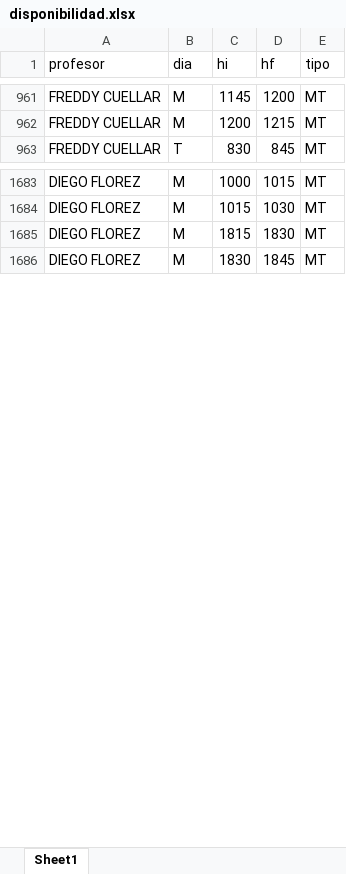
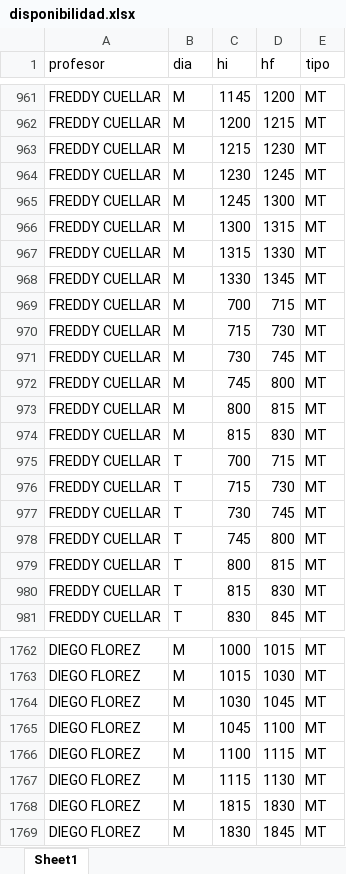
Before and after one commit to johncardozo/chorario, an Excel workbook: input/disponibilidad.xlsx, sheet Sheet1, drawn as a sheet; only a part is shown, gaps mark what is left out; values as stored, in another font and other column widths than the file's, no borders; the diff covers the shown part only; the diff names each change by its address in the sheet, - before the commit and + after, or states it on an @@ line.

```diff
--- a/input/disponibilidad.xlsx (sheet Sheet1)
+++ b/input/disponibilidad.xlsx (sheet Sheet1)
+row 963: FREDDY CUELLAR | M | 1215 | 1230 | MT
+row 964: FREDDY CUELLAR | M | 1230 | 1245 | MT
+row 965: FREDDY CUELLAR | M | 1245 | 1300 | MT
+row 966: FREDDY CUELLAR | M | 1300 | 1315 | MT
+row 967: FREDDY CUELLAR | M | 1315 | 1330 | MT
+row 968: FREDDY CUELLAR | M | 1330 | 1345 | MT
+row 969: FREDDY CUELLAR | M | 700 | 715 | MT
+row 970: FREDDY CUELLAR | M | 715 | 730 | MT
+row 971: FREDDY CUELLAR | M | 730 | 745 | MT
+row 972: FREDDY CUELLAR | M | 745 | 800 | MT
+row 973: FREDDY CUELLAR | M | 800 | 815 | MT
+row 974: FREDDY CUELLAR | M | 815 | 830 | MT
+row 975: FREDDY CUELLAR | T | 700 | 715 | MT
+row 976: FREDDY CUELLAR | T | 715 | 730 | MT
+row 977: FREDDY CUELLAR | T | 730 | 745 | MT
+row 978: FREDDY CUELLAR | T | 745 | 800 | MT
+row 979: FREDDY CUELLAR | T | 800 | 815 | MT
+row 980: FREDDY CUELLAR | T | 815 | 830 | MT
+row 1764: DIEGO FLOREZ | M | 1030 | 1045 | MT
+row 1765: DIEGO FLOREZ | M | 1045 | 1100 | MT
+row 1766: DIEGO FLOREZ | M | 1100 | 1115 | MT
+row 1767: DIEGO FLOREZ | M | 1115 | 1130 | MT
```
Also changed, not shown: other rows of this sheet, input/datos_profesores.xlsx, input/dias_franjas.xlsx, 4 other files.
